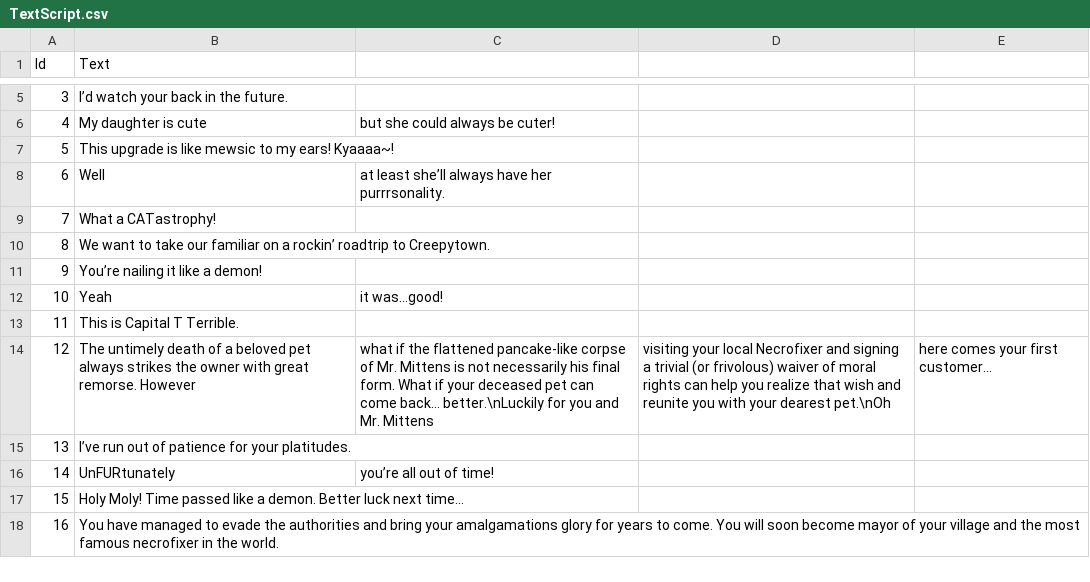
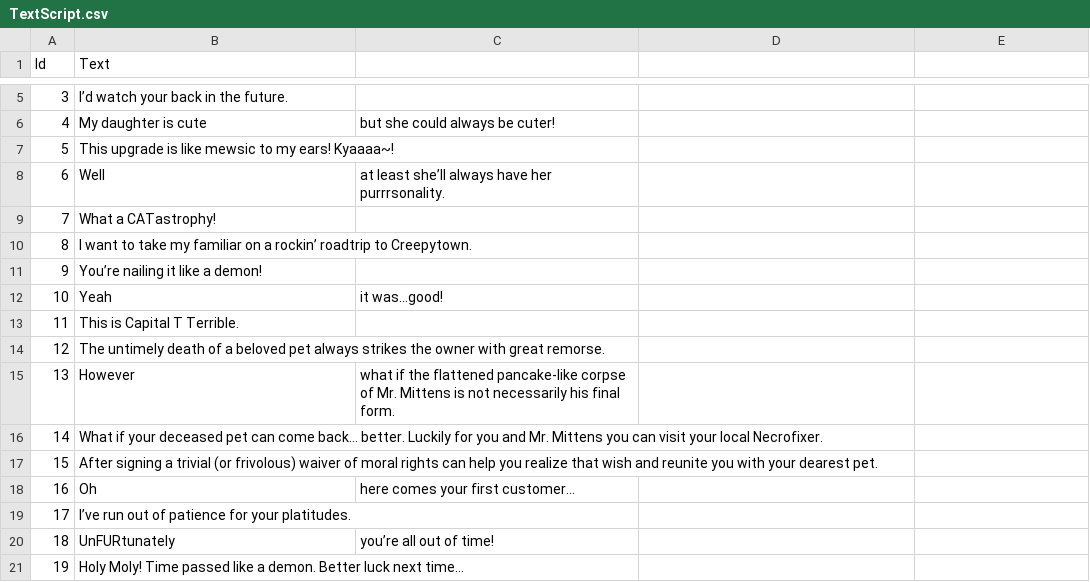
Before and after one commit to hechlerp/necrofixer, a CSV file: Assets/Resources/TextData/TextScript.csv, drawn as a sheet; only a part is shown, gaps mark what is left out; the shorter side is filled out with more unchanged rows; removed rows and columns are numbered as before the commit, all else as after; the diff names each change by its address in the sheet, - before the commit and + after, or states it on an @@ line.

```diff
--- a/Assets/Resources/TextData/TextScript.csv
+++ b/Assets/Resources/TextData/TextScript.csv
-B10 (Text): We want to take our familiar on…
+B10 (Text): I want to take my familiar on…
-row 14: 12 | The untimely death of a beloved pet always strikes the owner with great remorse. However | what if the flattened pancake-like corpse of Mr. Mittens is not necessarily his final form. What if your deceased pet can come back… better.\nLuckily for you and Mr. Mittens | visiting your local Necrofixer and signing a trivial (or frivolous) waiver of moral rights can help you realize that wish and reunite you with your dearest pet.\nOh | here comes your first customer...
+row 14: 12 | The untimely death of a beloved pet always strikes the owner with great remorse.
+row 15: 13 | However | what if the flattened pancake-like corpse of Mr. Mittens is not necessarily his final form.
+row 16: 14 | What if your deceased pet can come back… better. Luckily for you and Mr. Mittens you can visit your local Necrofixer.
+row 17: 15 | After signing a trivial (or frivolous) waiver of moral rights can help you realize that wish and reunite you with your dearest pet.
+row 18: 16 | Oh | here comes your first customer...
@@ column A (Id) renumbered from row 19 down @@
```
Also changed, not shown: 6 other files.
